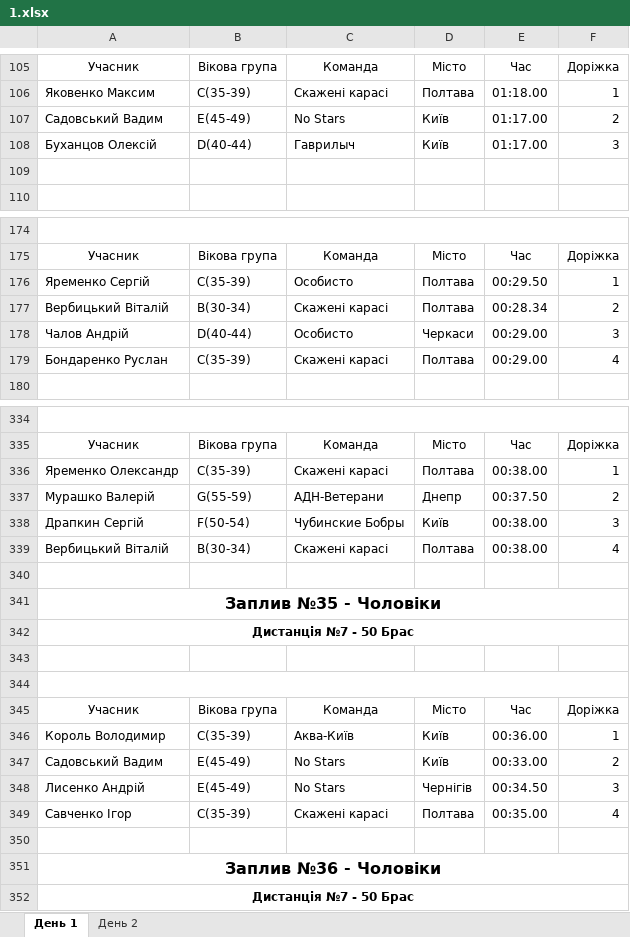
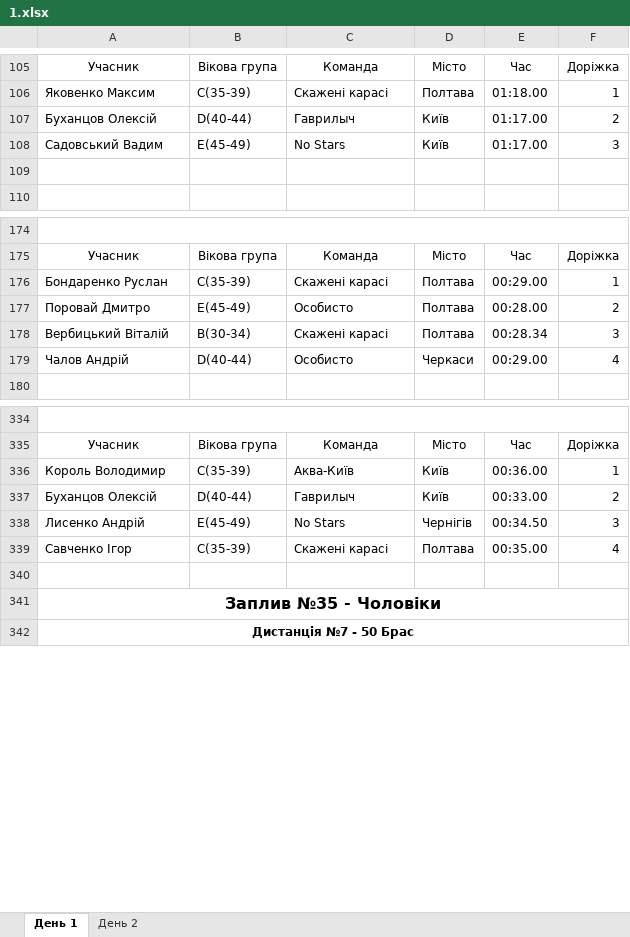
Before and after one commit to WarGen4ik/qorca, an Excel workbook: media/predictions/1.xlsx, sheet День 1, drawn as a sheet; only a part is shown, gaps mark what is left out; values as stored, in another font and other column widths than the file's, no borders; removed rows and columns are numbered as before the commit, all else as after; the diff covers the shown part only; the diff names each change by its address in the sheet, - before the commit and + after, or states it on an @@ line.

```diff
--- a/media/predictions/1.xlsx (sheet День 1)
+++ b/media/predictions/1.xlsx (sheet День 1)
-row 107: Садовський Вадим | E(45-49) | No Stars | Київ | 01:17.00 | 2
-F107: 3
+F107: 2
+row 108: Садовський Вадим | E(45-49) | No Stars | Київ | 01:17.00 | 3
-A176: Яременко Сергій
+A176: Бондаренко Руслан
-C176: Особисто
+C176: Скажені карасі
-E176: 00:29.50
+E176: 00:29.00
+row 177: Поровай Дмитро | E(45-49) | Особисто | Полтава | 00:28.00 | 2
-F178: 2
+F178: 3
-F179: 3
+F179: 4
-row 179: Бондаренко Руслан | C(35-39) | Скажені карасі | Полтава | 00:29.00 | 4
-row 336: Яременко Олександр | C(35-39) | Скажені карасі | Полтава | 00:38.00 | 1
@@ row 337 moved to row 327: Мурашко Валерій @@
-row 338: Драпкин Сергій | F(50-54) | Чубинские Бобры | Київ | 00:38.00 | 3
-row 339: Вербицький Віталій | B(30-34) | Скажені карасі | Полтава | 00:38.00 | 4
-row 340: (empty)
-row 341: Заплив №35 - Чоловіки
@@ row 342 moved to row 322: Дистанція №7 - 50 Брас @@
-row 343: (empty)
-row 344: (empty)
-row 345: Учасник | Вікова група | Команда | Місто | Час | Доріжка
-A337: Садовський Вадим
+A337: Буханцов Олексій
-B337: E(45-49)
+B337: D(40-44)
-C337: No Stars
+C337: Гаврилыч
-A341: Заплив №36 - Чоловіки
+A341: Заплив №35 - Чоловіки
```
Also changed, not shown: 25 added rows, 27 removed rows, 5 moved rows and 42 edited cells elsewhere in this sheet, sheet День 2, 4 other files.
